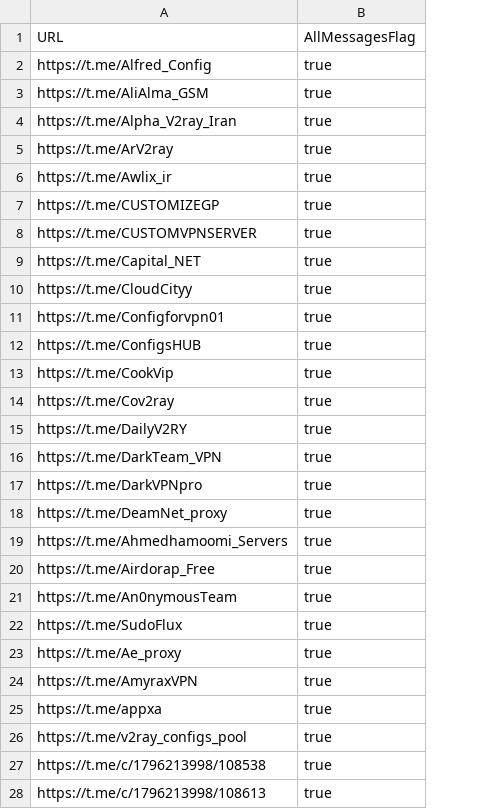
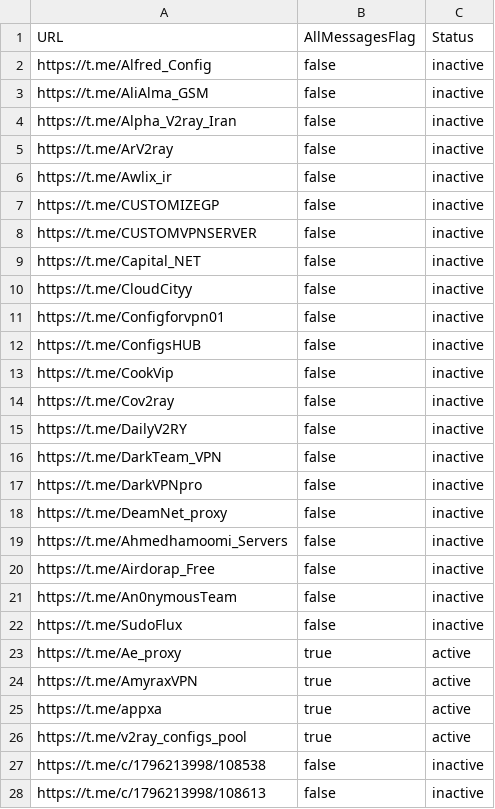
Before and after one commit to ramin00542/GO_V2rayCollector, a CSV file: channels.csv, drawn as a sheet; only a part is shown; the diff covers the shown part only; the diff names each change by its address in the sheet, - before the commit and + after, or states it on an @@ line.

```diff
--- a/channels.csv
+++ b/channels.csv
+column C (Status), rows 2-28: inactive | inactive | inactive | inactive | inactive | inactive | inactive | inactive | inactive | inactive | inactive | inactive | inactive | inactive | inactive | inactive | inactive | inactive | inactive | inactive | inactive | active | active | active | active | inactive | inactive
-B2:B22 (AllMessagesFlag): true
+B2:B22 (AllMessagesFlag): false
-B27:B28 (AllMessagesFlag): true
+B27:B28 (AllMessagesFlag): false
```
Also changed, not shown: 2 edited cells elsewhere in this file, 5 other files.
